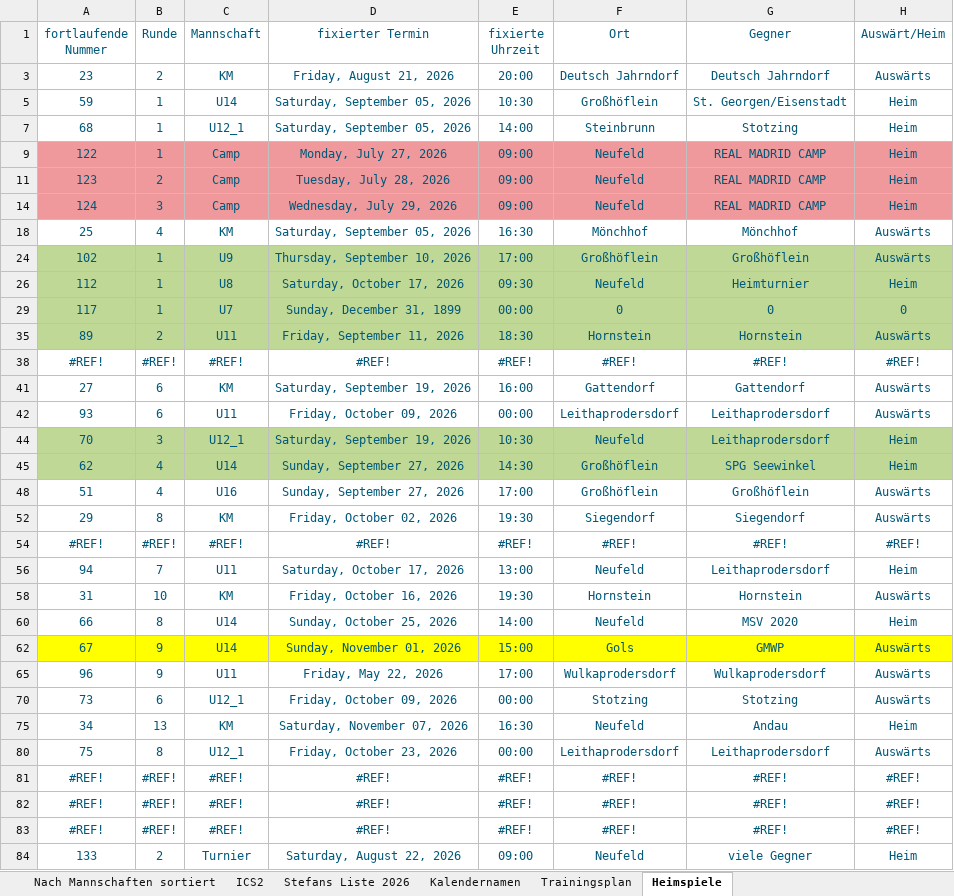
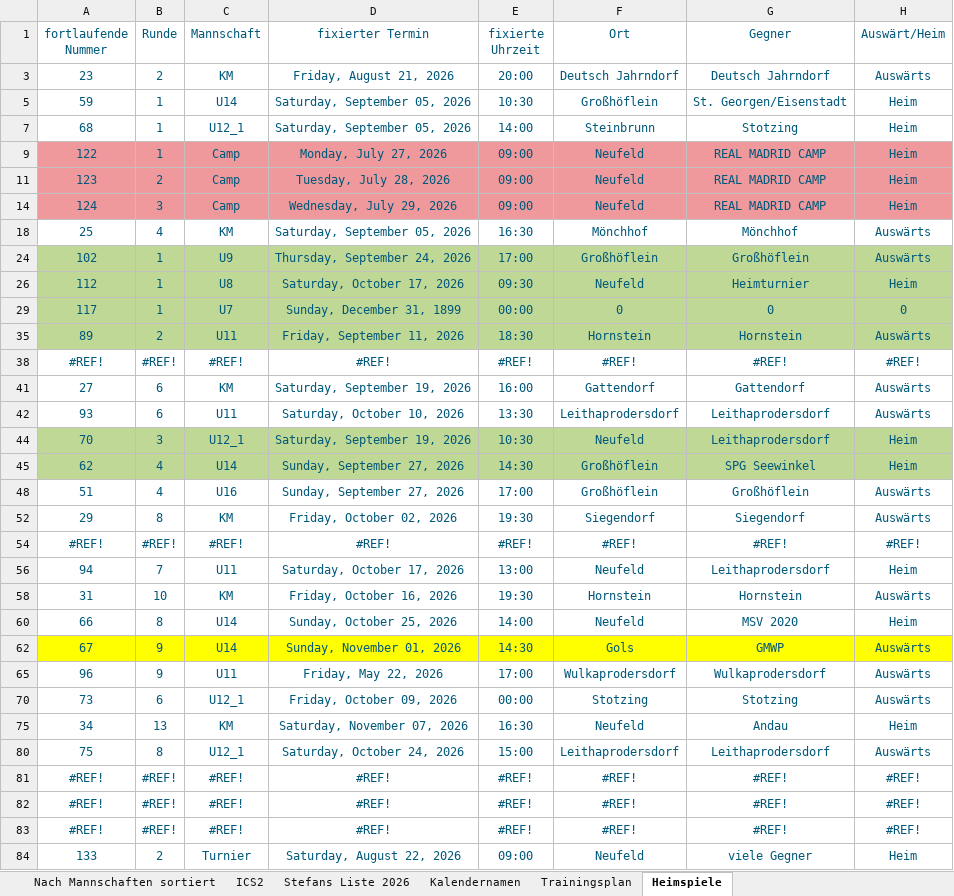
Before and after one commit to dtb-asv/asv-neufeld, an Excel workbook: Excel2/Terminefussball_2026_HerbstV2.0.xlsx, sheet Heimspiele, drawn as a sheet; values as stored, in another font and other column widths than the file's, no borders; the diff names each change by its address in the sheet, - before the commit and + after, or states it on an @@ line.

```diff
--- a/Excel2/Terminefussball_2026_HerbstV2.0.xlsx (sheet Heimspiele)
+++ b/Excel2/Terminefussball_2026_HerbstV2.0.xlsx (sheet Heimspiele)
-D24 (fixierter Termin): Thursday, September 10, 2026
+D24 (fixierter Termin): Thursday, September 24, 2026
-D42 (fixierter Termin): Friday, October 09, 2026
+D42 (fixierter Termin): Saturday, October 10, 2026
-E42 (fixierte Uhrzeit): 00:00
+E42 (fixierte Uhrzeit): 13:30
-E62 (fixierte Uhrzeit): 15:00
+E62 (fixierte Uhrzeit): 14:30
-D80 (fixierter Termin): Friday, October 23, 2026
+D80 (fixierter Termin): Saturday, October 24, 2026
-E80 (fixierte Uhrzeit): 00:00
+E80 (fixierte Uhrzeit): 15:00
```
Also changed, not shown: sheet ICS2, sheet Nach Mannschaften sortiert, sheet Stefans Liste 2026, hidden cells, 12 other files.
